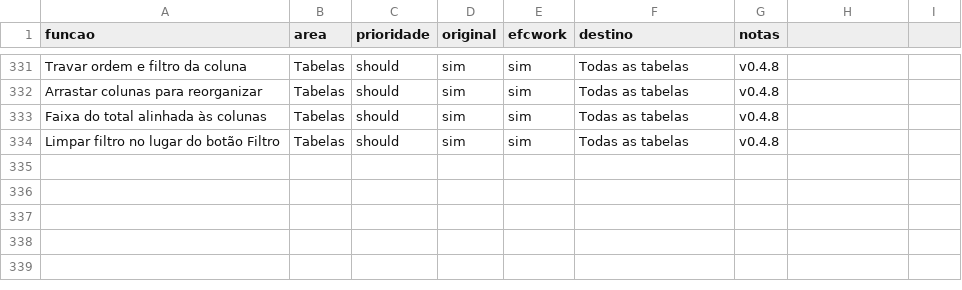
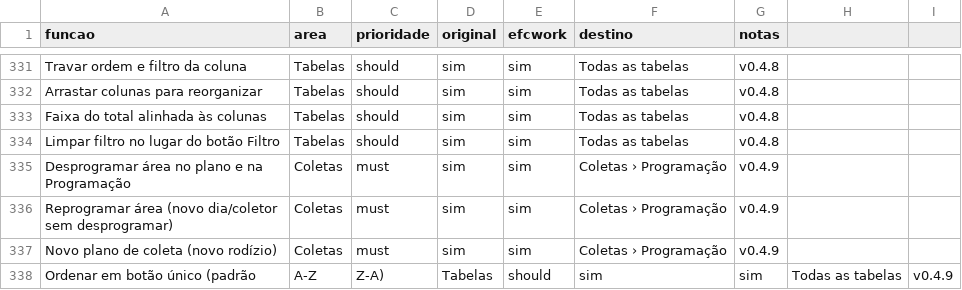
Before and after one commit to EliasGrigori/efcwork, a CSV file: projeto/docs/features.csv, drawn as a sheet; only a part is shown, gaps mark what is left out.

```diff
--- a/projeto/docs/features.csv
+++ b/projeto/docs/features.csv
@@ -334 +334,5 @@ Faixa do total alinhada às colunas,Tabelas,should,sim,sim,Todas as tabelas,v0.4
 Limpar filtro no lugar do botão Filtro,Tabelas,should,sim,sim,Todas as tabelas,v0.4.8
+Desprogramar área no plano e na Programação,Coletas,must,sim,sim,Coletas › Programação,v0.4.9
+Reprogramar área (novo dia/coletor sem desprogramar),Coletas,must,sim,sim,Coletas › Programação,v0.4.9
+Novo plano de coleta (novo rodízio),Coletas,must,sim,sim,Coletas › Programação,v0.4.9
+Ordenar em botão único (padrão, A-Z, Z-A),Tabelas,should,sim,sim,Todas as tabelas,v0.4.9
```
Also changed, not shown: 19 other files.
